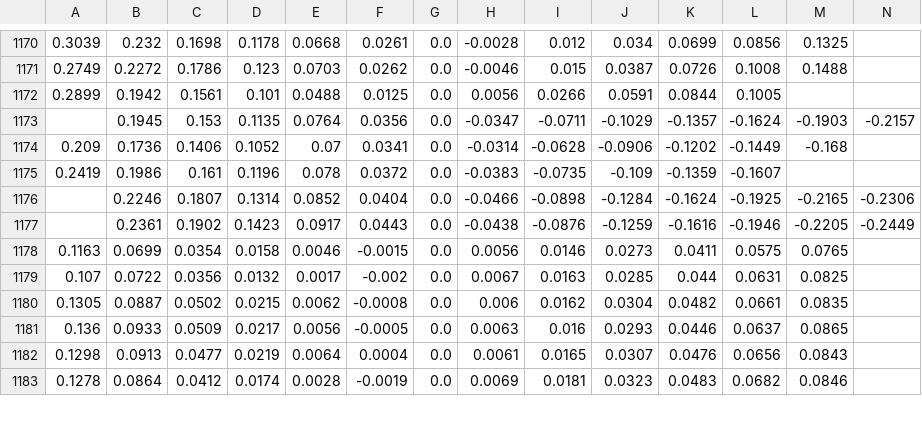
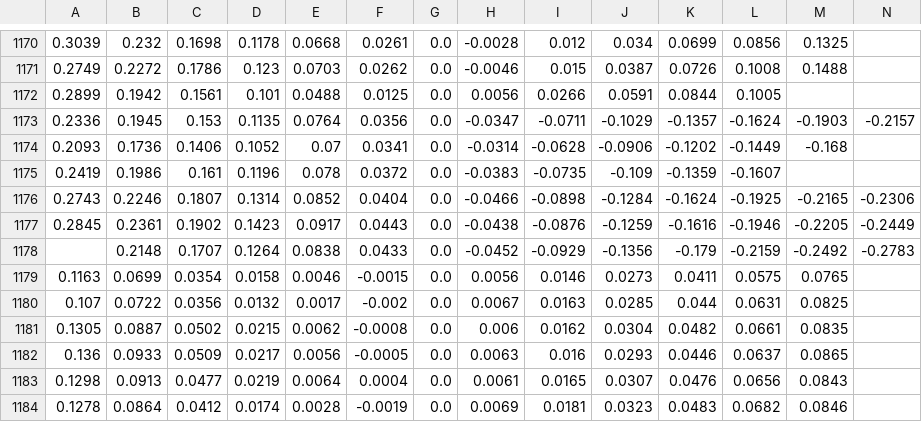
Before and after one commit to bgithub1/volgrid, a CSV file: volgrid/df_iv_skew_CL.csv, drawn as a sheet; only a part is shown, gaps mark what is left out; rows hold the shown columns only; the diff names each change by its address in the sheet, - before the commit and + after, or states it on an @@ line.

```diff
--- a/volgrid/df_iv_skew_CL.csv
+++ b/volgrid/df_iv_skew_CL.csv
-A1173: (empty)
+A1173: 0.2336
-A1174: 0.209
+A1174: 0.2093
-A1176: (empty)
+A1176: 0.2743
-A1177: (empty)
+A1177: 0.2845
+row 1178:  | 0.2148 | 0.1707 | 0.1264 | 0.0838 | 0.0433 | 0.0 | -0.0452 | -0.0929 | -0.1356 | -0.179 | -0.2159 | -0.2492 | -0.2783
```
Also changed, not shown: volgrid/df_iv_skew_CB.csv, volgrid/df_iv_skew_NG.csv, 4 other files.
